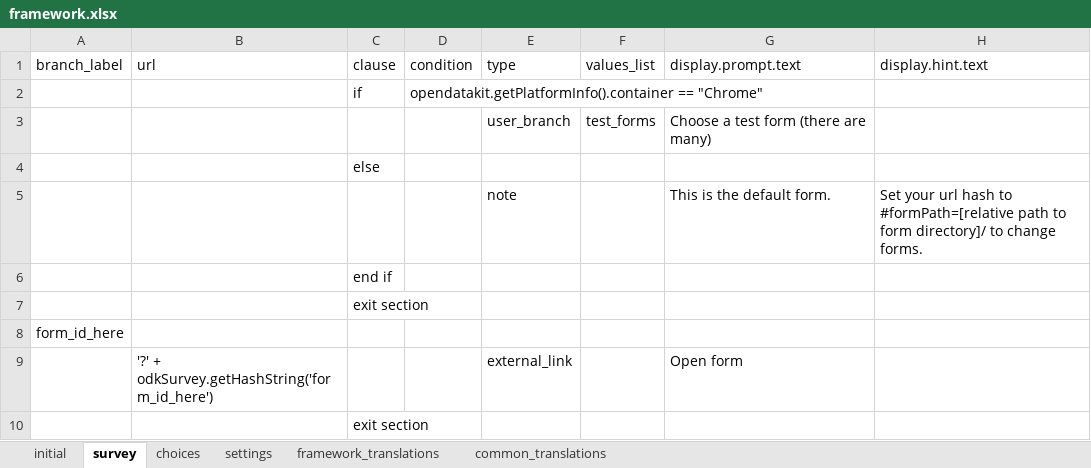
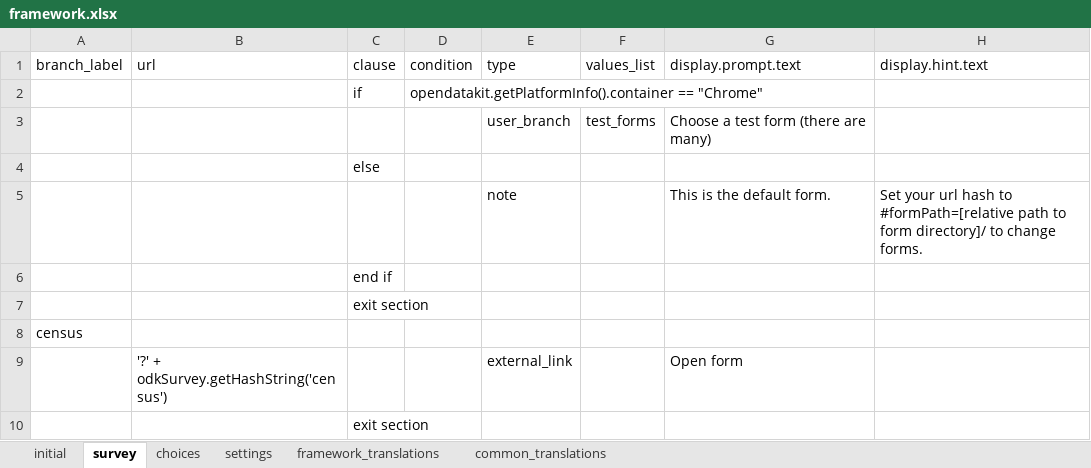
Before and after one commit to Kazenzi/starter-issue--outreachy, an Excel workbook: app/config/assets/framework/forms/framework/framework.xlsx, sheet survey, drawn as a sheet; values as stored, in another font and other column widths than the file's, no borders; the diff names each change by its address in the sheet, - before the commit and + after, or states it on an @@ line.

```diff
--- a/app/config/assets/framework/forms/framework/framework.xlsx (sheet survey)
+++ b/app/config/assets/framework/forms/framework/framework.xlsx (sheet survey)
-A8 (branch_label): form_id_here
+A8 (branch_label): census
-B9 (url): '?' + odkSurvey.getHashString('form_id_here')
+B9 (url): '?' + odkSurvey.getHashString('census')
```
Also changed, not shown: sheet choices, app/config/tables/census/forms/census/census.xlsx, 2 other files.
